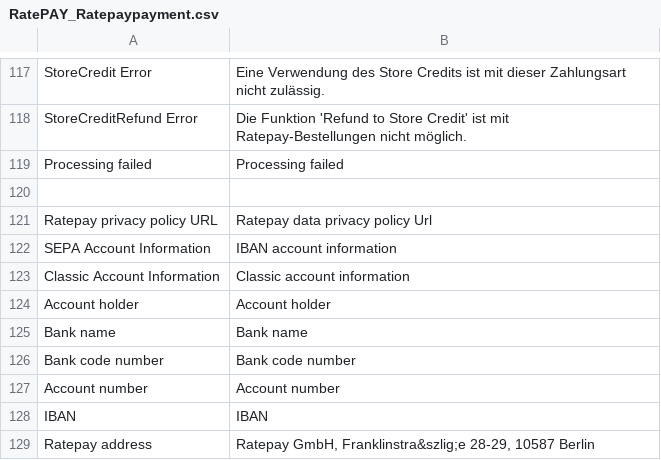
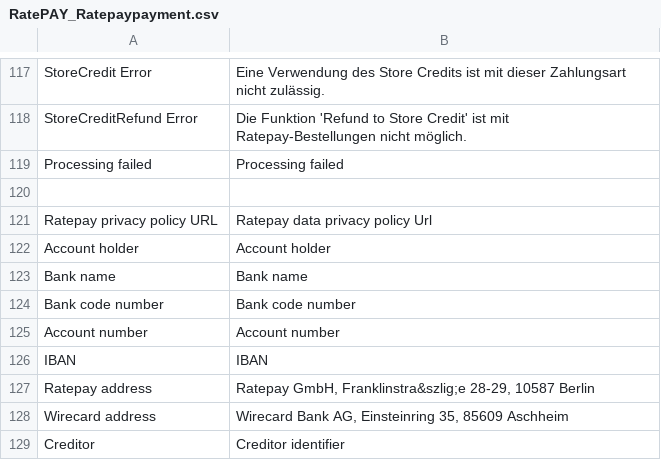
Before and after one commit to ratepay/magento1.7-module, a CSV file: app/locale/en_GB/RatePAY_Ratepaypayment.csv, drawn as a sheet; only a part is shown, gaps mark what is left out; the shorter side is filled out with more unchanged rows; the diff names each change by its address in the sheet, - before the commit and + after, or states it on an @@ line.

```diff
--- a/app/locale/en_GB/RatePAY_Ratepaypayment.csv
+++ b/app/locale/en_GB/RatePAY_Ratepaypayment.csv
-row 122: SEPA Account Information | IBAN account information
-row 123: Classic Account Information | Classic account information
```
Also changed, not shown: app/locale/de_DE/RatePAY_Ratepaypayment.csv, app/locale/en_US/RatePAY_Ratepaypayment.csv, 8 other files.
